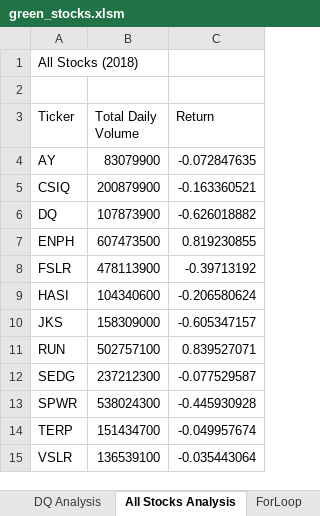
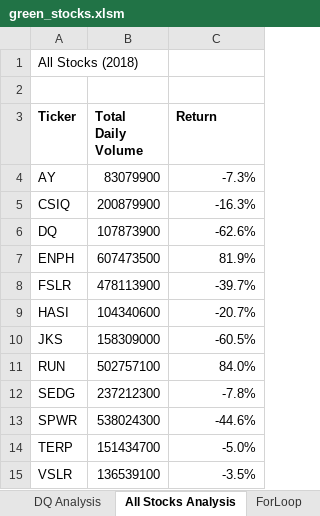
Before and after one commit to elzmanzi/stock-analysis, an Excel workbook: green_stocks.xlsm, sheet All Stocks Analysis, drawn as a sheet; values as stored, in another font and other column widths than the file's, no borders; the diff names each change by its address in the sheet, - before the commit and + after, or states it on an @@ line.

Commit message:
formatting

```diff
--- a/green_stocks.xlsm (sheet All Stocks Analysis)
+++ b/green_stocks.xlsm (sheet All Stocks Analysis)
-A3:C3 bold: off
+A3:C3 bold: on
-C4 (Return): -0.072847635
+C4 (Return): -7.3%
-C5 (Return): -0.163360521
+C5 (Return): -16.3%
-C6 (Return): -0.626018882
+C6 (Return): -62.6%
-C7 (Return): 0.819230855
+C7 (Return): 81.9%
-C8 (Return): -0.39713192
+C8 (Return): -39.7%
-C9 (Return): -0.206580624
+C9 (Return): -20.7%
-C10 (Return): -0.605347157
+C10 (Return): -60.5%
-C11 (Return): 0.839527071
+C11 (Return): 84.0%
-C12 (Return): -0.077529587
+C12 (Return): -7.8%
-C13 (Return): -0.445930928
+C13 (Return): -44.6%
-C14 (Return): -0.049957674
+C14 (Return): -5.0%
-C15 (Return): -0.035443064
+C15 (Return): -3.5%
```
